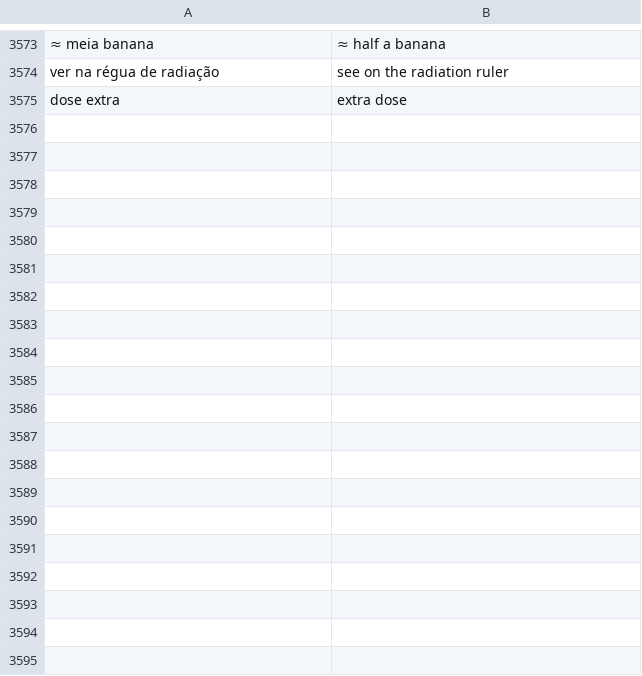
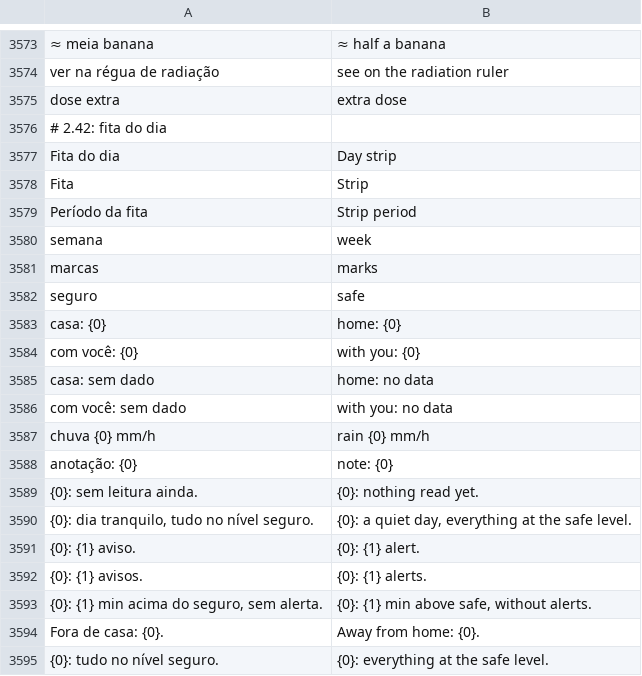
Before and after one commit to matheusAFreitas/radlog, a TSV file: internal/i18n/en.tsv, drawn as a sheet; only a part is shown, gaps mark what is left out; the diff covers the shown part only; the diff names each change by its address in the sheet, - before the commit and + after, or states it on an @@ line.

```diff
--- a/internal/i18n/en.tsv
+++ b/internal/i18n/en.tsv
+row 3576: # 2.42: fita do dia
+row 3577: Fita do dia | Day strip
+row 3578: Fita | Strip
+row 3579: Período da fita | Strip period
+row 3580: semana | week
+row 3581: marcas | marks
+row 3582: seguro | safe
+row 3583: casa: {0} | home: {0}
+row 3584: com você: {0} | with you: {0}
+row 3585: casa: sem dado | home: no data
+row 3586: com você: sem dado | with you: no data
+row 3587: chuva {0} mm/h | rain {0} mm/h
+row 3588: anotação: {0} | note: {0}
+row 3589: {0}: sem leitura ainda. | {0}: nothing read yet.
+row 3590: {0}: dia tranquilo, tudo no nível seguro. | {0}: a quiet day, everything at the safe level.
+row 3591: {0}: {1} aviso. | {0}: {1} alert.
+row 3592: {0}: {1} avisos. | {0}: {1} alerts.
+row 3593: {0}: {1} min acima do seguro, sem alerta. | {0}: {1} min above safe, without alerts.
+row 3594: Fora de casa: {0}. | Away from home: {0}.
+row 3595: {0}: tudo no nível seguro. | {0}: everything at the safe level.
```
Also changed, not shown: 15 added rows elsewhere in this file, 14 other files.
